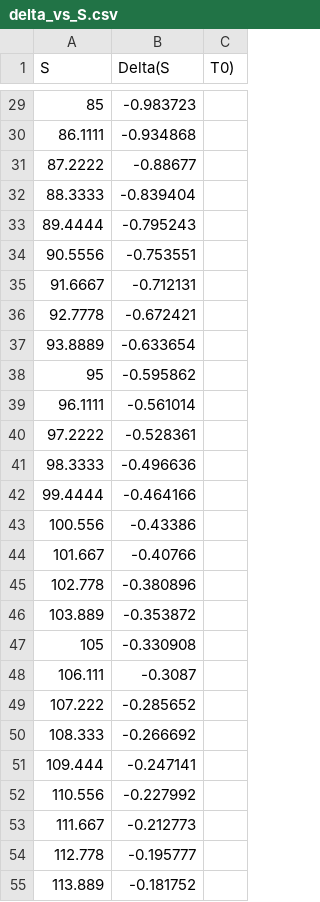
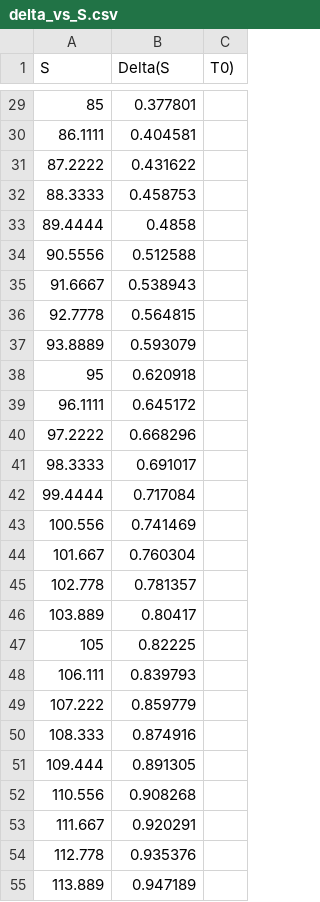
Before and after one commit to AlaaBouattour/Option-Pricing-Cpp, a CSV file: delta_vs_S.csv, drawn as a sheet; only a part is shown, gaps mark what is left out; the diff covers the shown part only.

```diff
--- a/delta_vs_S.csv
+++ b/delta_vs_S.csv
@@ -29,27 +29,27 @@ S,Delta(S,T0)
-85,-0.983723
-86.1111,-0.934868
-87.2222,-0.88677
-88.3333,-0.839404
-89.4444,-0.795243
-90.5556,-0.753551
-91.6667,-0.712131
-92.7778,-0.672421
-93.8889,-0.633654
-95,-0.595862
-96.1111,-0.561014
-97.2222,-0.528361
-98.3333,-0.496636
-99.4444,-0.464166
-100.556,-0.43386
-101.667,-0.40766
-102.778,-0.380896
-103.889,-0.353872
-105,-0.330908
-106.111,-0.3087
-107.222,-0.285652
-108.333,-0.266692
-109.444,-0.247141
-110.556,-0.227992
-111.667,-0.212773
-112.778,-0.195777
-113.889,-0.181752
+85,0.377801
+86.1111,0.404581
+87.2222,0.431622
+88.3333,0.458753
+89.4444,0.4858
+90.5556,0.512588
+91.6667,0.538943
+92.7778,0.564815
+93.8889,0.593079
+95,0.620918
+96.1111,0.645172
+97.2222,0.668296
+98.3333,0.691017
+99.4444,0.717084
+100.556,0.741469
+101.667,0.760304
+102.778,0.781357
+103.889,0.80417
+105,0.82225
+106.111,0.839793
+107.222,0.859779
+108.333,0.874916
+109.444,0.891305
+110.556,0.908268
+111.667,0.920291
+112.778,0.935376
+113.889,0.947189
```
Also changed, not shown: 73 edited cells elsewhere in this file, inputs_model.csv, option_price_vs_S.csv, 4 other files.
